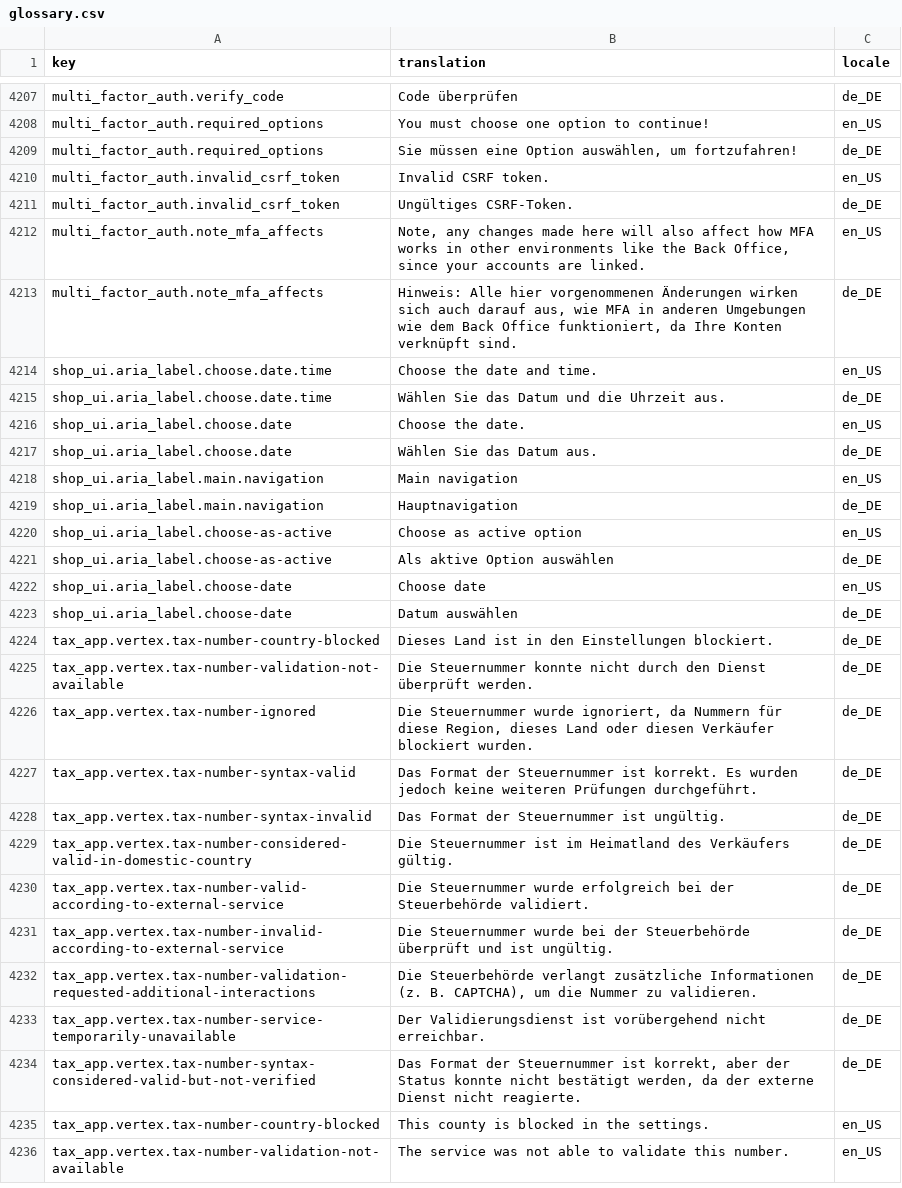
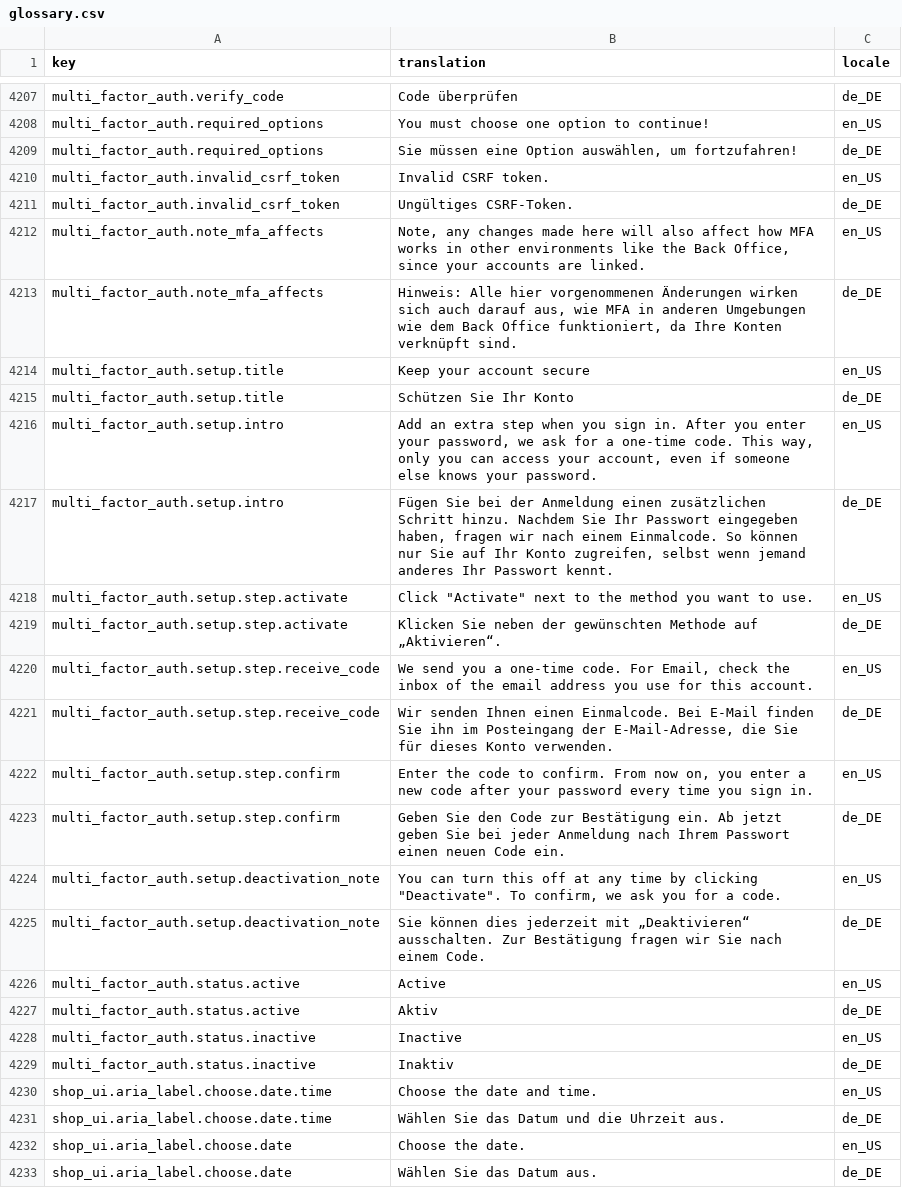
Before and after one commit to spryker-shop/b2b-demo-shop, a CSV file: data/import/common/common/glossary.csv, drawn as a sheet; only a part is shown, gaps mark what is left out; the shorter side is filled out with more unchanged rows; the diff names each change by its address in the sheet, - before the commit and + after, or states it on an @@ line.

```diff
--- a/data/import/common/common/glossary.csv
+++ b/data/import/common/common/glossary.csv
+row 4214: multi_factor_auth.setup.title | Keep your account secure | en_US
+row 4215: multi_factor_auth.setup.title | Schützen Sie Ihr Konto | de_DE
+row 4216: multi_factor_auth.setup.intro | Add an extra step when you sign in. After you enter your password, we ask for a one-time code. This way, only you can access your account, even if someone else knows your password. | en_US
+row 4217: multi_factor_auth.setup.intro | Fügen Sie bei der Anmeldung einen zusätzlichen Schritt hinzu. Nachdem Sie Ihr Passwort eingegeben haben, fragen wir nach einem Einmalcode. So können nur Sie auf Ihr Konto zugreifen, selbst wenn jemand anderes Ihr Passwort kennt. | de_DE
+row 4218: multi_factor_auth.setup.step.activate | Click "Activate" next to the method you want to use. | en_US
+row 4219: multi_factor_auth.setup.step.activate | Klicken Sie neben der gewünschten Methode auf „Aktivieren“. | de_DE
+row 4220: multi_factor_auth.setup.step.receive_code | We send you a one-time code. For Email, check the inbox of the email address you use for this account. | en_US
+row 4221: multi_factor_auth.setup.step.receive_code | Wir senden Ihnen einen Einmalcode. Bei E-Mail finden Sie ihn im Posteingang der E-Mail-Adresse, die Sie für dieses Konto verwenden. | de_DE
+row 4222: multi_factor_auth.setup.step.confirm | Enter the code to confirm. From now on, you enter a new code after your password every time you sign in. | en_US
+row 4223: multi_factor_auth.setup.step.confirm | Geben Sie den Code zur Bestätigung ein. Ab jetzt geben Sie bei jeder Anmeldung nach Ihrem Passwort einen neuen Code ein. | de_DE
+row 4224: multi_factor_auth.setup.deactivation_note | You can turn this off at any time by clicking "Deactivate". To confirm, we ask you for a code. | en_US
+row 4225: multi_factor_auth.setup.deactivation_note | Sie können dies jederzeit mit „Deaktivieren“ ausschalten. Zur Bestätigung fragen wir Sie nach einem Code. | de_DE
+row 4226: multi_factor_auth.status.active | Active | en_US
+row 4227: multi_factor_auth.status.active | Aktiv | de_DE
+row 4228: multi_factor_auth.status.inactive | Inactive | en_US
+row 4229: multi_factor_auth.status.inactive | Inaktiv | de_DE
```
Also changed, not shown: 3 other files.
